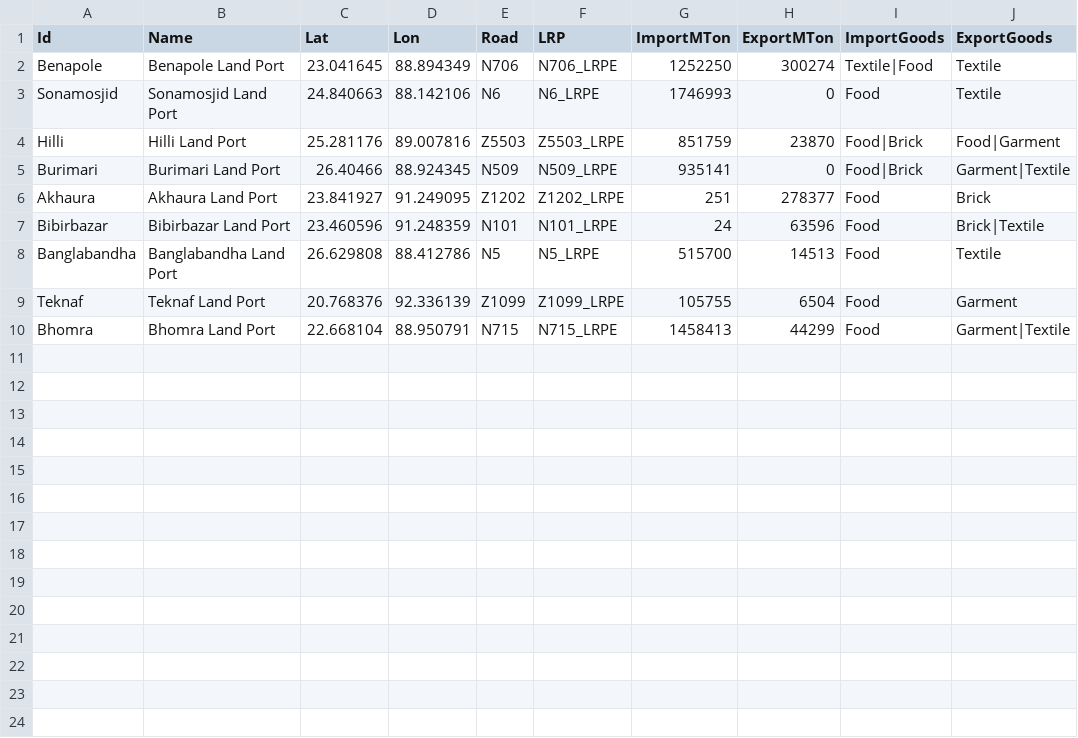
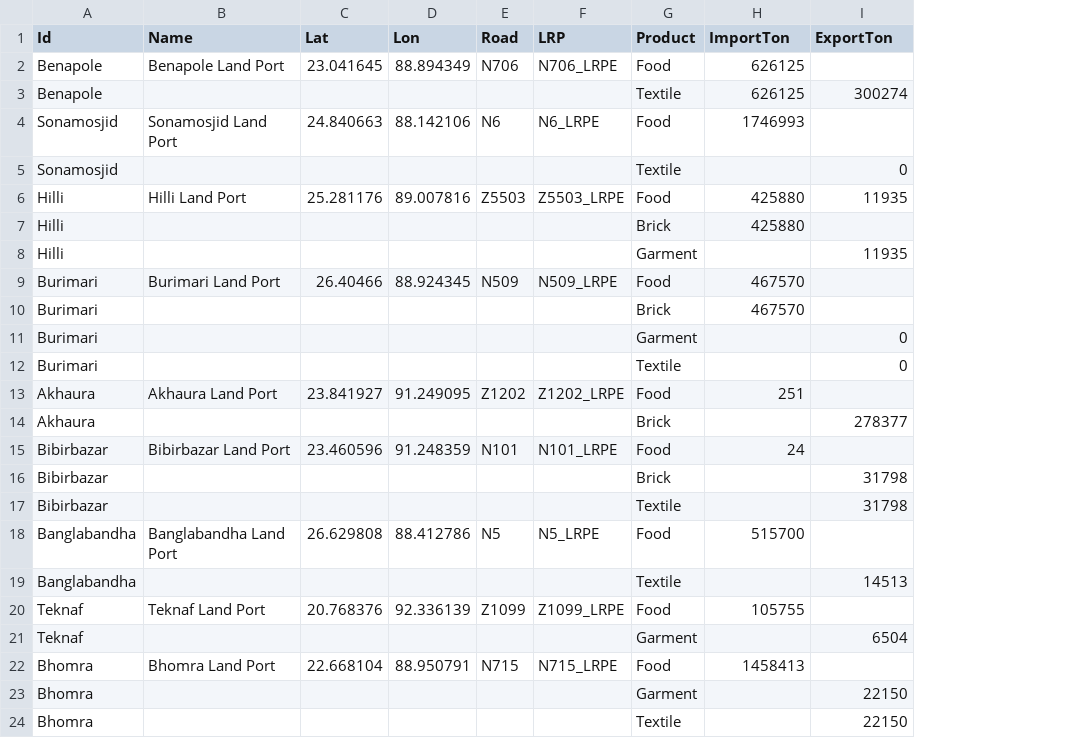
Before and after one commit to quaquel/bangladesh_roadtransport, a CSV file: simulation_model/model/infrastructure/LandPorts.csv, drawn as a sheet; removed rows and columns are numbered as before the commit, all else as after; the diff names each change by its address in the sheet, - before the commit and + after, or states it on an @@ line.

Commit message:
new model

```diff
--- a/simulation_model/model/infrastructure/LandPorts.csv
+++ b/simulation_model/model/infrastructure/LandPorts.csv
+column G (Product), row 2: Food; row 4: Food; row 6: Food; row 9: Food; row 13: Food; row 15: Food; row 18: Food; row 20: Food; row 22: Food
-column I (ImportGoods), rows 2-10: Textile|Food | Food | Food|Brick | Food|Brick | Food | Food | Food | Food | Food
-column J (ExportGoods), rows 2-10: Textile | Textile | Food|Garment | Garment|Textile | Brick | Brick|Textile | Textile | Garment | Garment|Textile
-H1: ImportMTon
+H1: ImportTon
-I1: ExportMTon
+I1: ExportTon
-H2 (ImportTon): 1252250
+H2 (ImportTon): 626125
-I2 (ExportTon): 300274
+I2 (ExportTon): (empty)
+row 3: Benapole |  |  |  |  |  | Textile | 626125 | 300274
-I4 (ExportTon): 0
+I4 (ExportTon): (empty)
+row 5: Sonamosjid |  |  |  |  |  | Textile |  | 0
-H6 (ImportTon): 851759
+H6 (ImportTon): 425880
-I6 (ExportTon): 23870
+I6 (ExportTon): 11935
+row 7: Hilli |  |  |  |  |  | Brick | 425880
+row 8: Hilli |  |  |  |  |  | Garment |  | 11935
-H9 (ImportTon): 935141
+H9 (ImportTon): 467570
-I9 (ExportTon): 0
+I9 (ExportTon): (empty)
+row 10: Burimari |  |  |  |  |  | Brick | 467570
+row 11: Burimari |  |  |  |  |  | Garment |  | 0
+row 12: Burimari |  |  |  |  |  | Textile |  | 0
-I13 (ExportTon): 278377
+I13 (ExportTon): (empty)
+row 14: Akhaura |  |  |  |  |  | Brick |  | 278377
-I15 (ExportTon): 63596
+I15 (ExportTon): (empty)
+row 16: Bibirbazar |  |  |  |  |  | Brick |  | 31798
+row 17: Bibirbazar |  |  |  |  |  | Textile |  | 31798
-I18 (ExportTon): 14513
+I18 (ExportTon): (empty)
+row 19: Banglabandha |  |  |  |  |  | Textile |  | 14513
-I20 (ExportTon): 6504
+I20 (ExportTon): (empty)
+row 21: Teknaf |  |  |  |  |  | Garment |  | 6504
-I22 (ExportTon): 44299
+I22 (ExportTon): (empty)
+row 23: Bhomra |  |  |  |  |  | Garment |  | 22150
+row 24: Bhomra |  |  |  |  |  | Textile |  | 22150
```
Also changed, not shown: simulation_model/model/infrastructure/Ports.csv, 30 other files.
